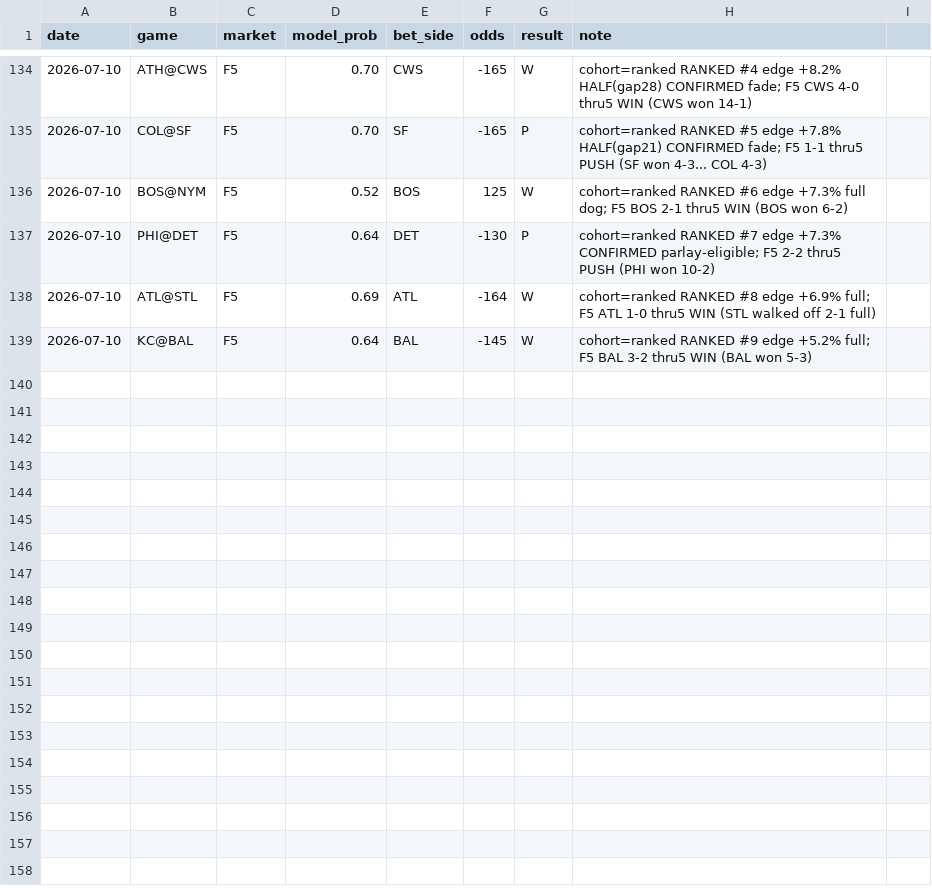
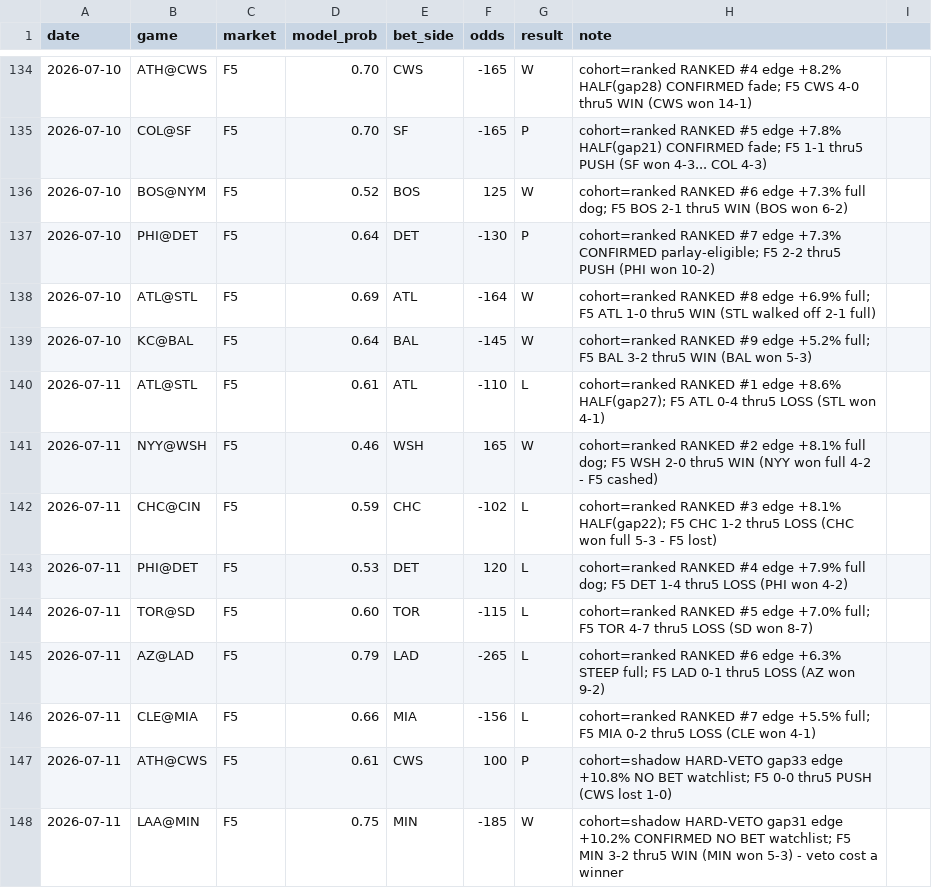
Before and after one commit to locodelamatacoco/sports-app1.1, a CSV file: mlb-f5/calibration_log.csv, drawn as a sheet; only a part is shown, gaps mark what is left out; the diff names each change by its address in the sheet, - before the commit and + after, or states it on an @@ line.

```diff
--- a/mlb-f5/calibration_log.csv
+++ b/mlb-f5/calibration_log.csv
+row 140: 2026-07-11 | ATL@STL | F5 | 0.61 | ATL | -110 | L | cohort=ranked RANKED #1 edge +8.6% HALF(gap27); F5 ATL 0-4 thru5 LOSS (STL won 4-1)
+row 141: 2026-07-11 | NYY@WSH | F5 | 0.46 | WSH | 165 | W | cohort=ranked RANKED #2 edge +8.1% full dog; F5 WSH 2-0 thru5 WIN (NYY won full 4-2 - F5 cashed)
+row 142: 2026-07-11 | CHC@CIN | F5 | 0.59 | CHC | -102 | L | cohort=ranked RANKED #3 edge +8.1% HALF(gap22); F5 CHC 1-2 thru5 LOSS (CHC won full 5-3 - F5 lost)
+row 143: 2026-07-11 | PHI@DET | F5 | 0.53 | DET | 120 | L | cohort=ranked RANKED #4 edge +7.9% full dog; F5 DET 1-4 thru5 LOSS (PHI won 4-2)
+row 144: 2026-07-11 | TOR@SD | F5 | 0.60 | TOR | -115 | L | cohort=ranked RANKED #5 edge +7.0% full; F5 TOR 4-7 thru5 LOSS (SD won 8-7)
+row 145: 2026-07-11 | AZ@LAD | F5 | 0.79 | LAD | -265 | L | cohort=ranked RANKED #6 edge +6.3% STEEP full; F5 LAD 0-1 thru5 LOSS (AZ won 9-2)
+row 146: 2026-07-11 | CLE@MIA | F5 | 0.66 | MIA | -156 | L | cohort=ranked RANKED #7 edge +5.5% full; F5 MIA 0-2 thru5 LOSS (CLE won 4-1)
+row 147: 2026-07-11 | ATH@CWS | F5 | 0.61 | CWS | 100 | P | cohort=shadow HARD-VETO gap33 edge +10.8% NO BET watchlist; F5 0-0 thru5 PUSH (CWS lost 1-0)
+row 148: 2026-07-11 | LAA@MIN | F5 | 0.75 | MIN | -185 | W | cohort=shadow HARD-VETO gap31 edge +10.2% CONFIRMED NO BET watchlist; F5 MIN 3-2 thru5 WIN (MIN won 5-3) - veto cost a winner
```
Also changed, not shown: 1 other file.
